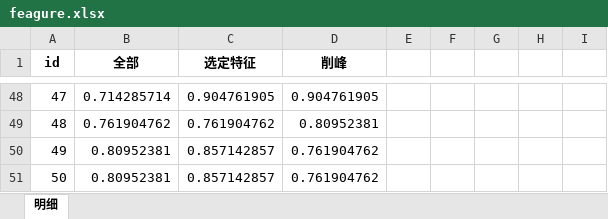
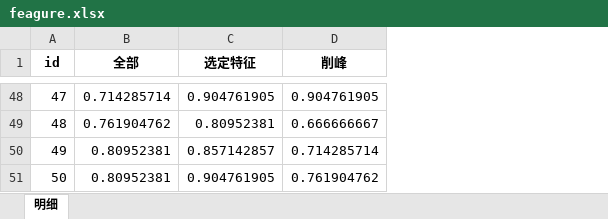
Before and after one commit to thales-study/estate, an Excel workbook: out/feagure.xlsx, sheet 明细, drawn as a sheet; only a part is shown, gaps mark what is left out; values as stored, in another font and other column widths than the file's, no borders; charts and pictures not drawn; the diff covers the shown part only; the diff names each change by its address in the sheet, - before the commit and + after, or states it on an @@ line.

```diff
--- a/out/feagure.xlsx (sheet 明细)
+++ b/out/feagure.xlsx (sheet 明细)
-column E, empty
-column F, empty
-column G, empty
-column H, empty
-column I, empty
-C49 (选定特征): 0.761904762
+C49 (选定特征): 0.80952381
-D49 (削峰): 0.80952381
+D49 (削峰): 0.666666667
-D50 (削峰): 0.761904762
+D50 (削峰): 0.714285714
-C51 (选定特征): 0.857142857
+C51 (选定特征): 0.904761905
```
Also changed, not shown: 59 edited cells elsewhere in this sheet, charts or pictures, estate.xlsx, 5 other files.
